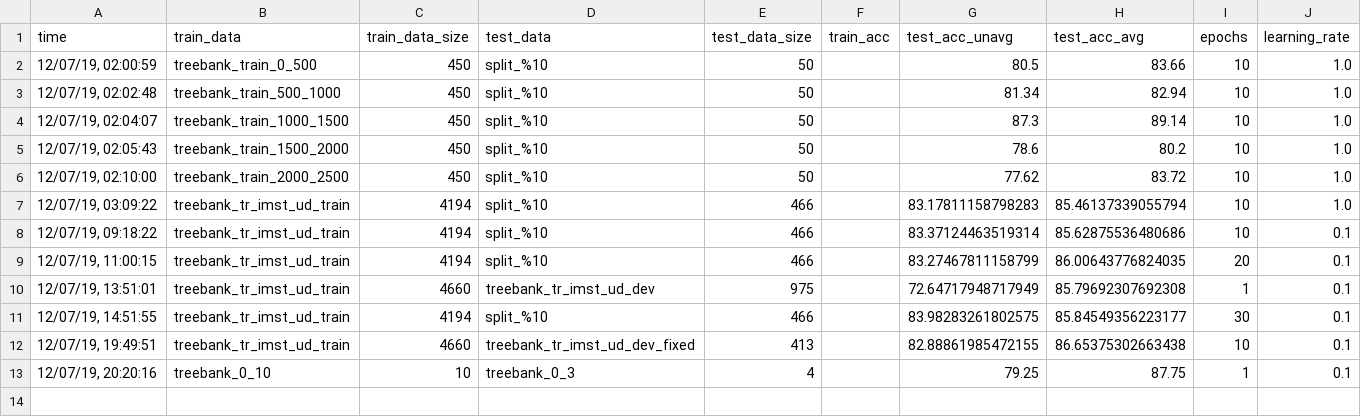
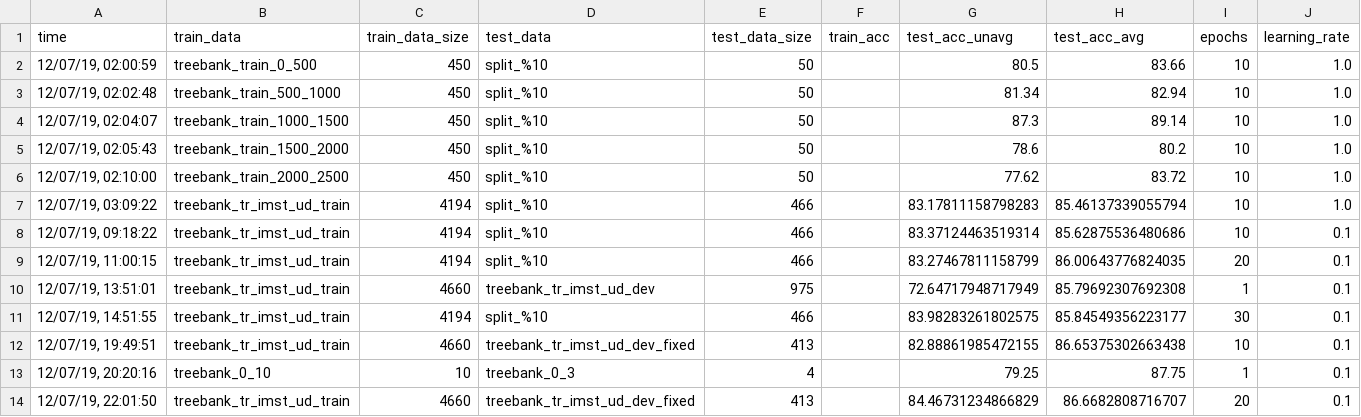
Before and after one commit to TolgaKayadelen/Neural_MSTParser, a TSV file: model/experiments/labeler_exp.tsv, drawn as a sheet; the diff names each change by its address in the sheet, - before the commit and + after, or states it on an @@ line.

Commit message:
adding new labeler experiment result

```diff
--- a/model/experiments/labeler_exp.tsv
+++ b/model/experiments/labeler_exp.tsv
+row 14: 12/07/19, 22:01:50 | treebank_tr_imst_ud_train | 4660 | treebank_tr_imst_ud_dev_fixed | 413 |  | 84.46731234866829 | 86.6682808716707 | 20 | 0.1
```
